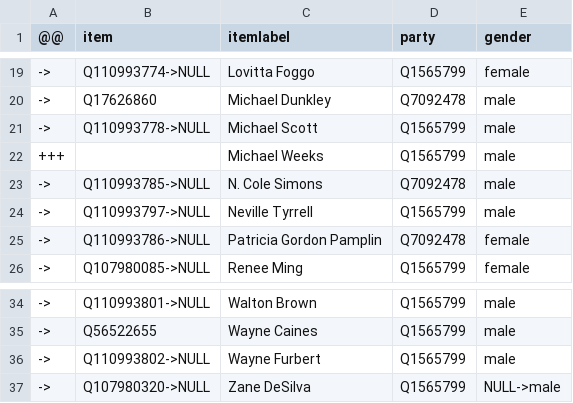
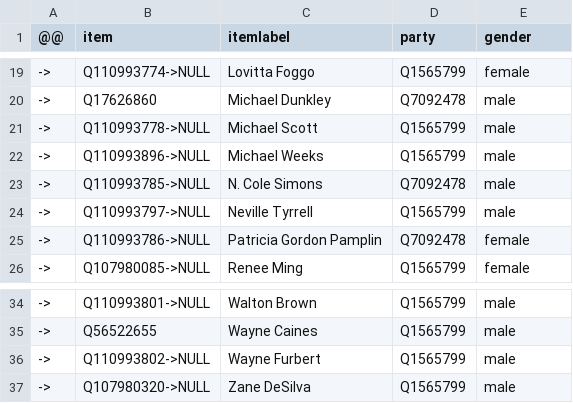
Before and after one commit to every-politician-scrapers/bermuda-cabinet, a CSV file: assembly-2017/diff.csv, drawn as a sheet; only a part is shown, gaps mark what is left out.

```diff
--- a/assembly-2017/diff.csv
+++ b/assembly-2017/diff.csv
@@ -21,3 +21,3 @@
 ->,Q110993778->NULL,Michael Scott,Q1565799,male
-+++,,Michael Weeks,Q1565799,male
+->,Q110993896->NULL,Michael Weeks,Q1565799,male
 ->,Q110993785->NULL,N. Cole Simons,Q7092478,male
@@ -36,2 +36,2 @@
 ->,Q110993802->NULL,Wayne Furbert,Q1565799,male
-->,Q107980320->NULL,Zane DeSilva,Q1565799,NULL->male
+->,Q107980320->NULL,Zane DeSilva,Q1565799,male
```
Also changed, not shown: assembly-2017/wikidata.csv.
